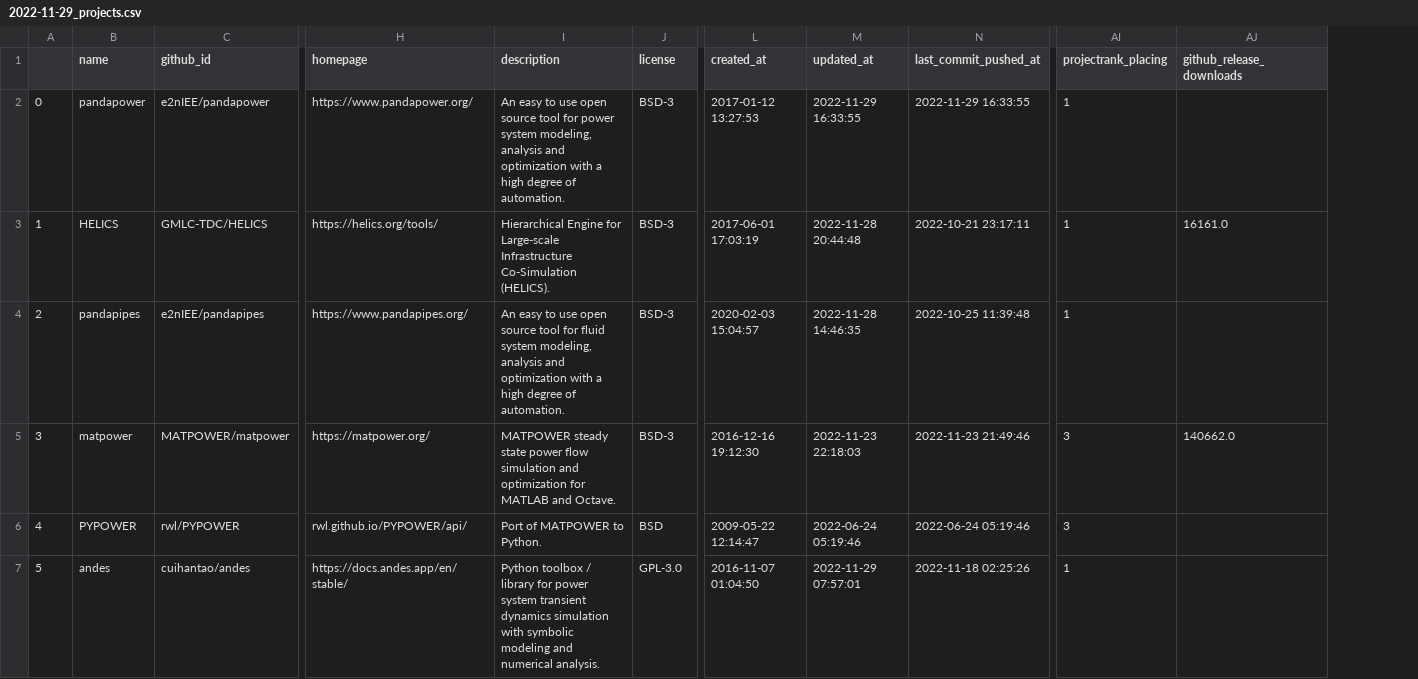
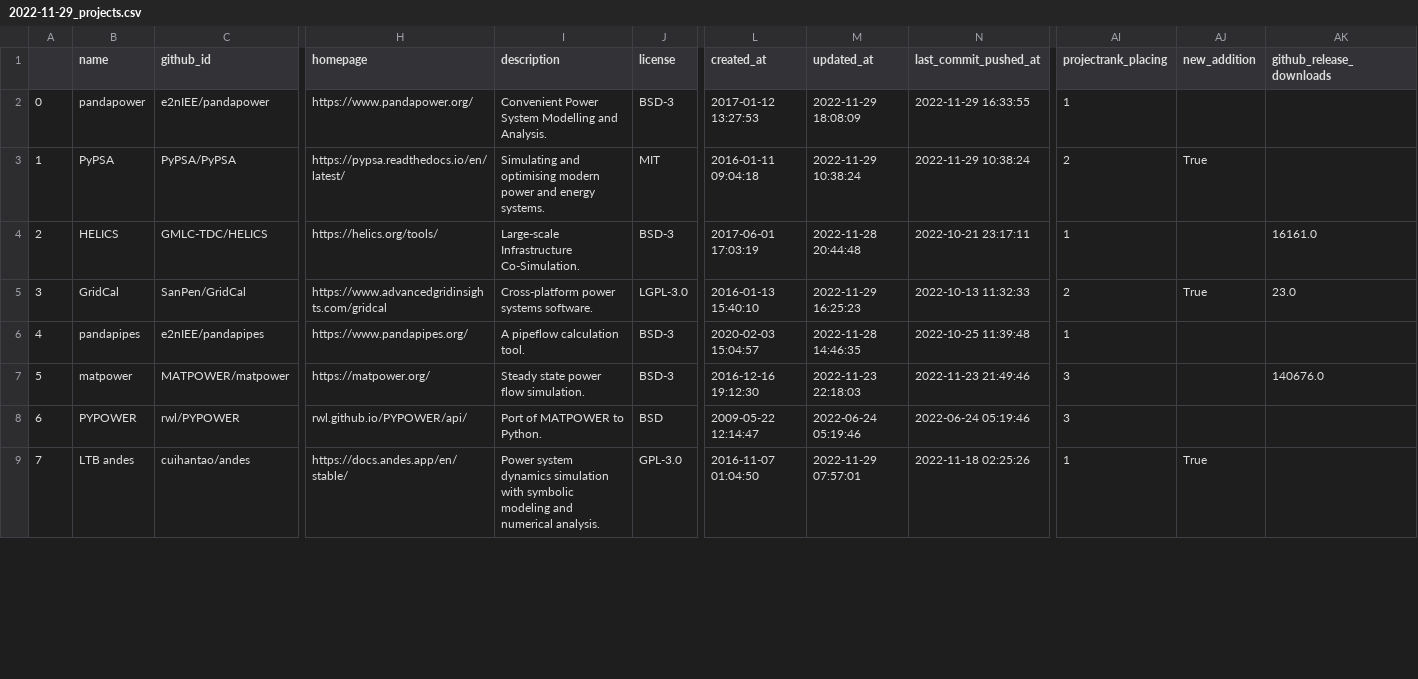
Before and after one commit to jinningwang/best-of-ps, a CSV file: history/2022-11-29_projects.csv, drawn as a sheet; only a part is shown, gaps mark what is left out; addresses are those after the commit; rows hold the shown columns only; the diff covers the shown part only; the diff names each change by its address in the sheet, - before the commit and + after, or states it on an @@ line.

```diff
--- a/history/2022-11-29_projects.csv
+++ b/history/2022-11-29_projects.csv
+column AJ (new_addition), row 9: True
-I2 (description): An easy to use open source tool for power system modeling, analysis and optimization with a high degree of automation.
+I2 (description): Convenient Power System Modelling and Analysis.
-M2 (updated_at): 2022-11-29 16:33:55
+M2 (updated_at): 2022-11-29 18:08:09
+row 3: 1 | PyPSA | PyPSA/PyPSA | https://pypsa.readthedocs.io/en/latest/ | Simulating and optimising modern power and energy systems. | MIT | 2016-01-11 09:04:18 | 2022-11-29 10:38:24 | 2022-11-29 10:38:24 | 2 | True
@@ column A renumbered from row 4 down @@
-I4 (description): Hierarchical Engine for Large-scale Infrastructure Co-Simulation (HELICS).
+I4 (description): Large-scale Infrastructure Co-Simulation.
+row 5: 3 | GridCal | SanPen/GridCal | https://www.advancedgridinsights.com/gridcal | Cross-platform power systems software. | LGPL-3.0 | 2016-01-13 15:40:10 | 2022-11-29 16:25:23 | 2022-10-13 11:32:33 | 2 | True | 23.0
-I6 (description): An easy to use open source tool for fluid system modeling, analysis and optimization with a high degree of automation.
+I6 (description): A pipeflow calculation tool.
-I7 (description): MATPOWER steady state power flow simulation and optimization for MATLAB and Octave.
+I7 (description): Steady state power flow simulation.
-AK7 (github_release_downloads): 140662.0
+AK7 (github_release_downloads): 140676.0
-B9 (name): andes
+B9 (name): LTB andes
-I9 (description): Python toolbox / library for power system transient dynamics simulation…
+I9 (description): Power system dynamics simulation…
```
Also changed, not shown: 3 added rows and 4 edited cells elsewhere in this file, 3 other files.
